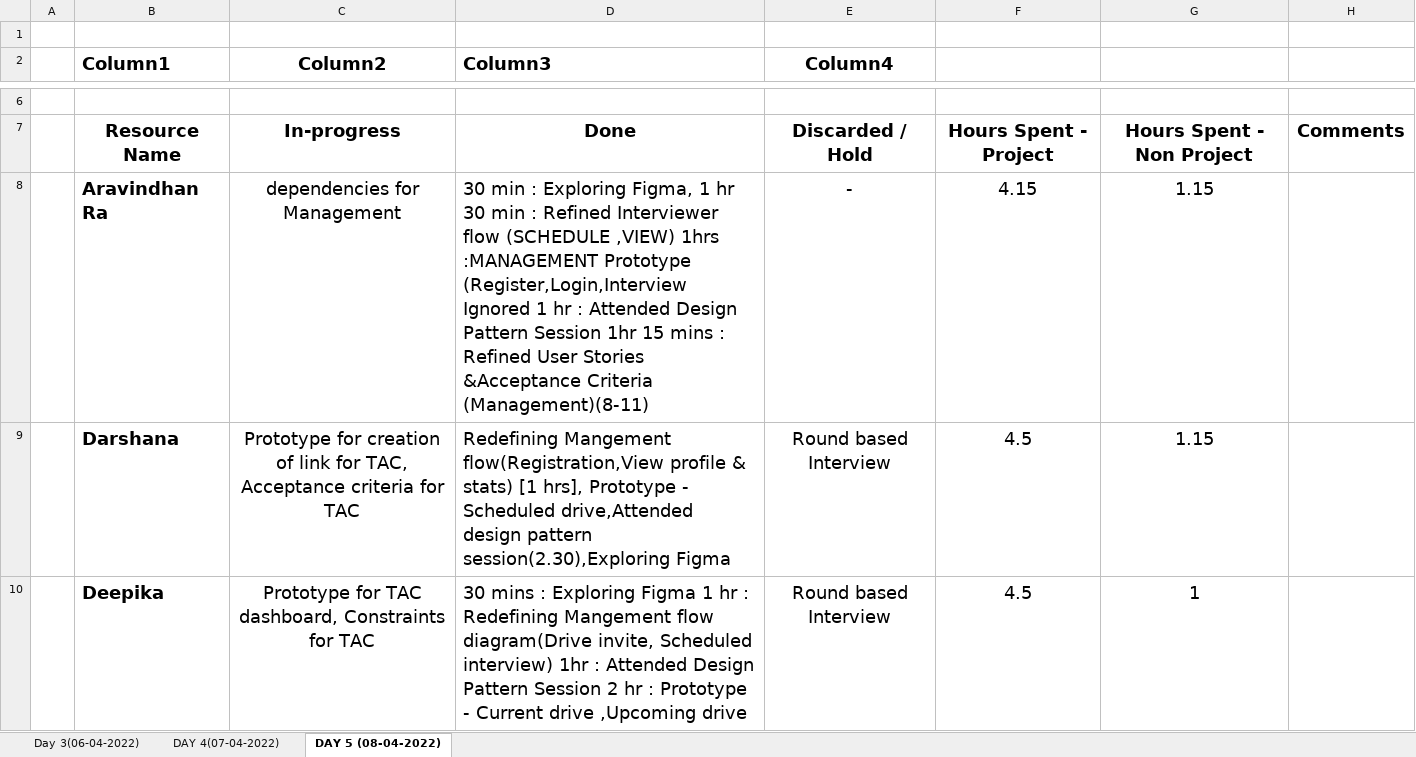
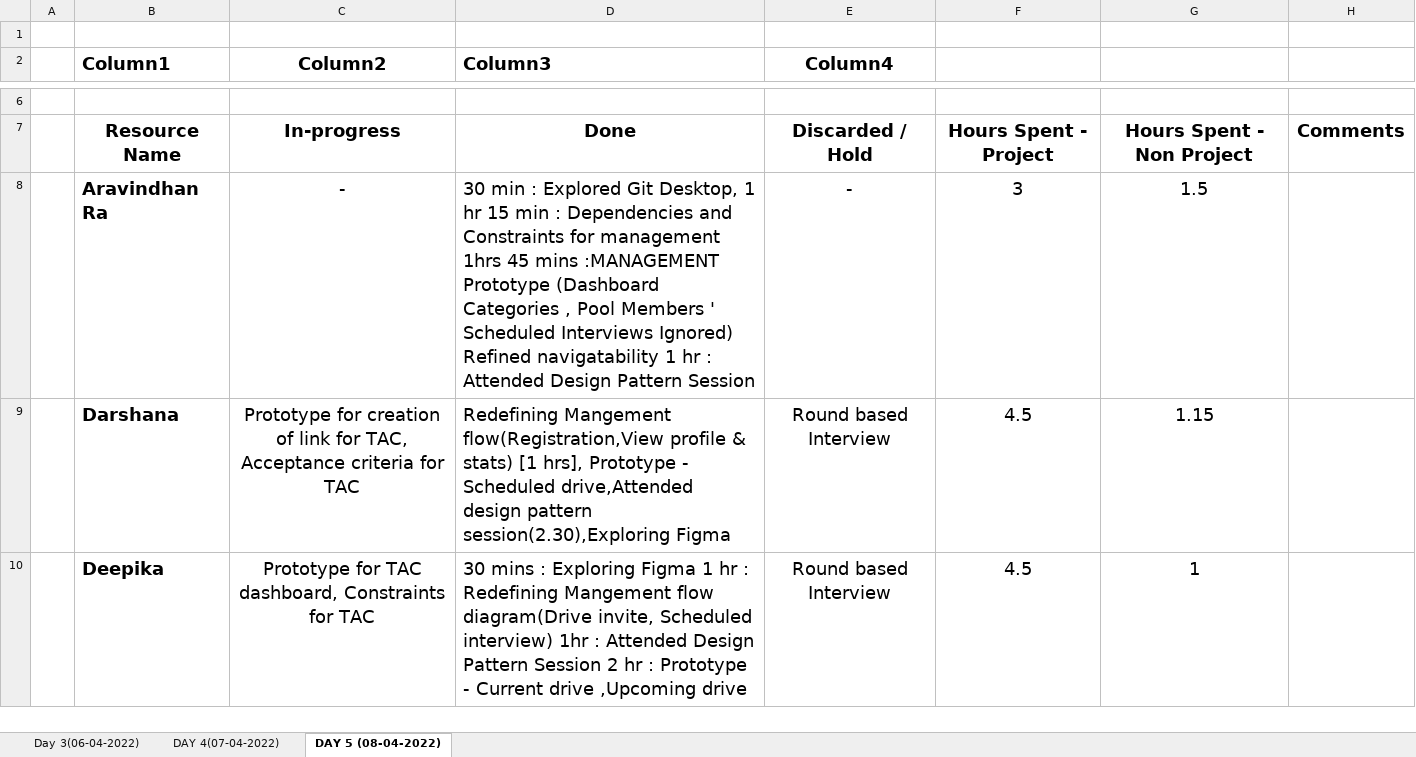
Before and after one commit to TeamAlpha01/Project, an Excel workbook: Process/Timesheet/TeamAlpha-Timesheet 1.xlsx, sheet DAY 5 (08-04-2022), drawn as a sheet; only a part is shown, gaps mark what is left out; values as stored, in another font and other column widths than the file's, no borders; table styles not drawn; removed rows and columns are numbered as before the commit, all else as after; the diff names each change by its address in the sheet, - before the commit and + after, or states it on an @@ line.

Commit message:
Timesheet Updated-Aravindhan

```diff
--- a/Process/Timesheet/TeamAlpha-Timesheet 1.xlsx (sheet DAY 5 (08-04-2022))
+++ b/Process/Timesheet/TeamAlpha-Timesheet 1.xlsx (sheet DAY 5 (08-04-2022))
-row 8:  | Aravindhan Ra | dependencies for Management | 30 min : Exploring Figma, 1 hr 30 min : Refined Interviewer flow (SCHEDULE ,VIEW) 1hrs :MANAGEMENT Prototype (Register,Login,Interview Ignored 1 hr : Attended Design Pattern Session 1hr 15 mins : Refined User Stories &Acceptance Criteria (Management)(8-11) | - | 4.15 | 1.15
+row 8:  | Aravindhan Ra | - | 30 min : Explored Git Desktop, 1 hr 15 min : Dependencies and Constraints for management 1hrs 45 mins :MANAGEMENT Prototype (Dashboard Categories , Pool Members ' Scheduled Interviews Ignored) Refined navigatability 1 hr : Attended Design Pattern Session | - | 3 | 1.5
```
